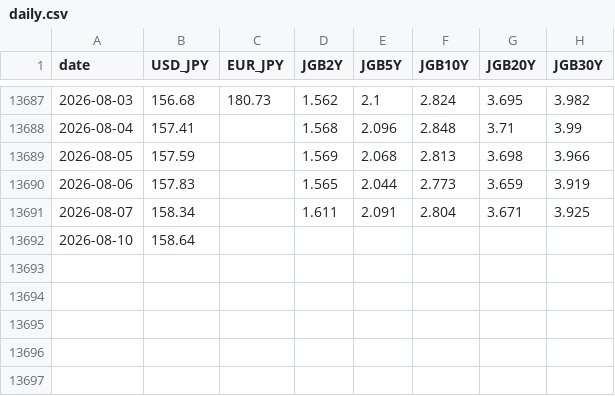
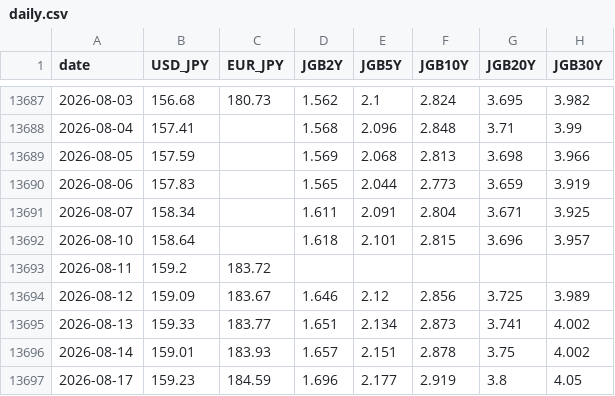
Before and after one commit to KazuKoshi16/market-data, a CSV file: data/daily.csv, drawn as a sheet; only a part is shown, gaps mark what is left out.

```diff
--- a/data/daily.csv
+++ b/data/daily.csv
@@ -13691,2 +13691,7 @@ date,USD_JPY,EUR_JPY,JGB2Y,JGB5Y,JGB10Y,JGB20Y,JGB30Y
 2026-08-07,158.34,,1.611,2.091,2.804,3.671,3.925
-2026-08-10,158.64,,,,,,
+2026-08-10,158.64,,1.618,2.101,2.815,3.696,3.957
+2026-08-11,159.2,183.72,,,,,
+2026-08-12,159.09,183.67,1.646,2.12,2.856,3.725,3.989
+2026-08-13,159.33,183.77,1.651,2.134,2.873,3.741,4.002
+2026-08-14,159.01,183.93,1.657,2.151,2.878,3.75,4.002
+2026-08-17,159.23,184.59,1.696,2.177,2.919,3.8,4.05
```
